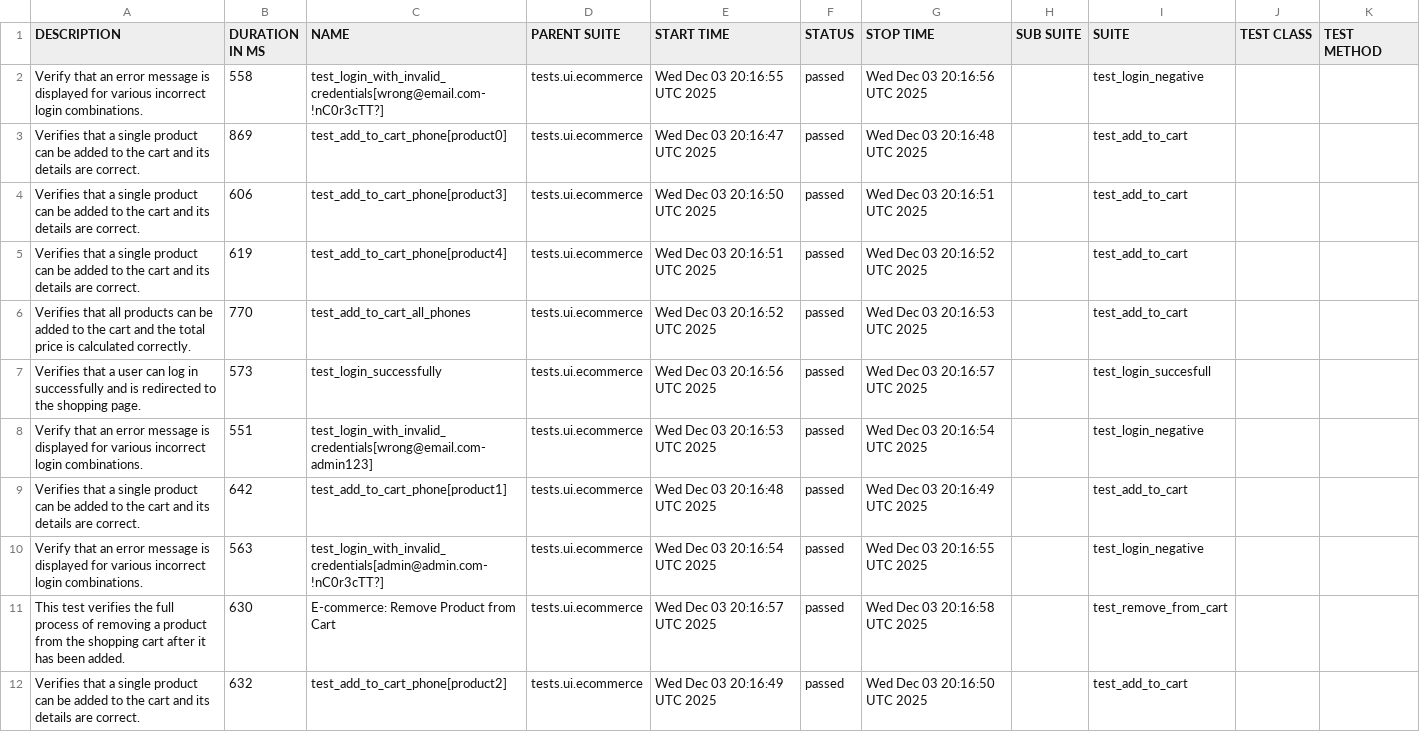
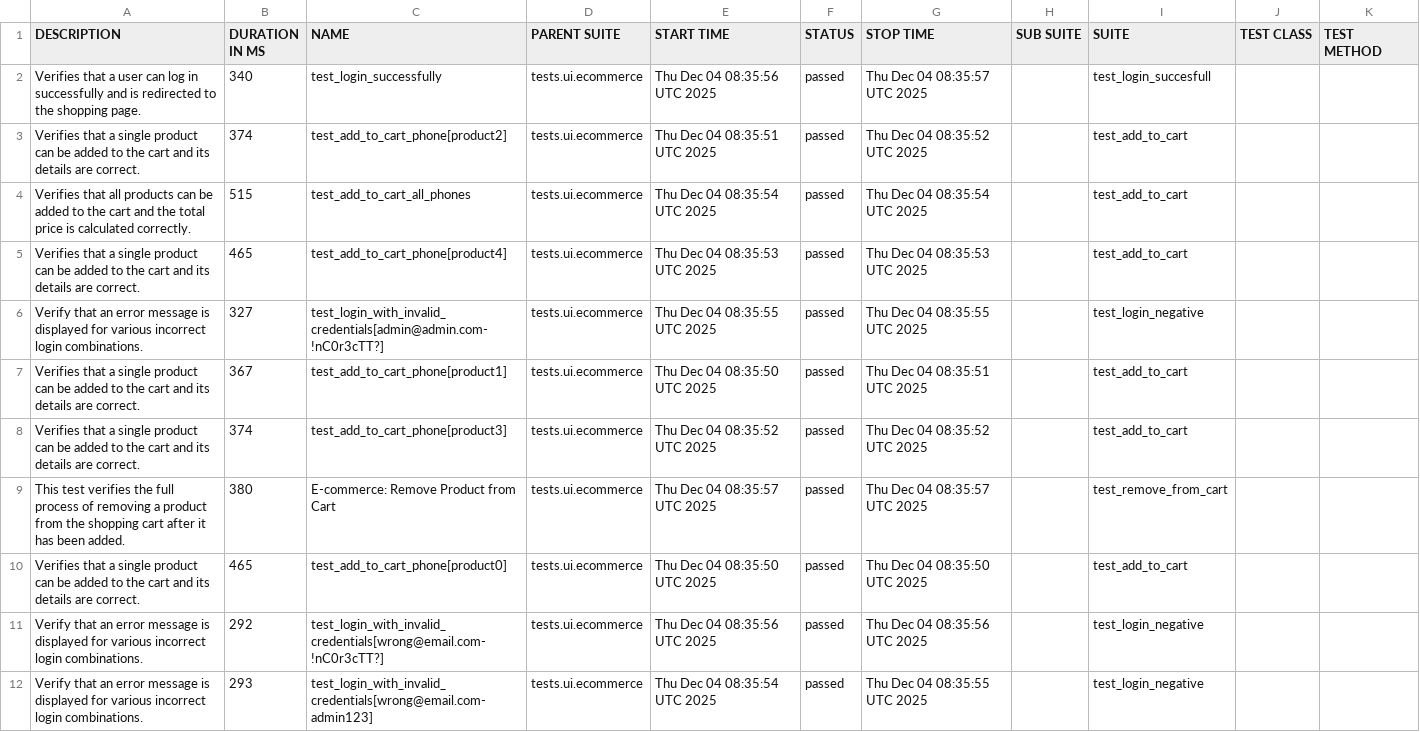
Before and after one commit to MateuszMagiera/qa_practice_ecommerce, a CSV file: data/suites.csv, drawn as a sheet.

```diff
--- a/data/suites.csv
+++ b/data/suites.csv
@@ -1,12 +1,12 @@
 "DESCRIPTION","DURATION IN MS","NAME","PARENT SUITE","START TIME","STATUS","STOP TIME","SUB SUITE","SUITE","TEST CLASS","TEST METHOD"
-"Verify that an error message is displayed for various incorrect login combinations.","558","test_login_with_invalid_credentials[wrong@email.com-!nC0r3cTT?]","tests.ui.ecommerce","Wed Dec 03 20:16:55 UTC 2025","passed","Wed Dec 03 20:16:56 UTC 2025","","test_login_negative","",""
-"Verifies that a single product can be added to the cart and its details are correct.","869","test_add_to_cart_phone[product0]","tests.ui.ecommerce","Wed Dec 03 20:16:47 UTC 2025","passed","Wed Dec 03 20:16:48 UTC 2025","","test_add_to_cart","",""
-"Verifies that a single product can be added to the cart and its details are correct.","606","test_add_to_cart_phone[product3]","tests.ui.ecommerce","Wed Dec 03 20:16:50 UTC 2025","passed","Wed Dec 03 20:16:51 UTC 2025","","test_add_to_cart","",""
-"Verifies that a single product can be added to the cart and its details are correct.","619","test_add_to_cart_phone[product4]","tests.ui.ecommerce","Wed Dec 03 20:16:51 UTC 2025","passed","Wed Dec 03 20:16:52 UTC 2025","","test_add_to_cart","",""
-"Verifies that all products can be added to the cart and the total price is calculated correctly.","770","test_add_to_cart_all_phones","tests.ui.ecommerce","Wed Dec 03 20:16:52 UTC 2025","passed","Wed Dec 03 20:16:53 UTC 2025","","test_add_to_cart","",""
-"Verifies that a user can log in successfully and is redirected to the shopping page.","573","test_login_successfully","tests.ui.ecommerce","Wed Dec 03 20:16:56 UTC 2025","passed","Wed Dec 03 20:16:57 UTC 2025","","test_login_succesfull","",""
-"Verify that an error message is displayed for various incorrect login combinations.","551","test_login_with_invalid_credentials[wrong@email.com-admin123]","tests.ui.ecommerce","Wed Dec 03 20:16:53 UTC 2025","passed","Wed Dec 03 20:16:54 UTC 2025","","test_login_negative","",""
-"Verifies that a single product can be added to the cart and its details are correct.","642","test_add_to_cart_phone[product1]","tests.ui.ecommerce","Wed Dec 03 20:16:48 UTC 2025","passed","Wed Dec 03 20:16:49 UTC 2025","","test_add_to_cart","",""
-"Verify that an error message is displayed for various incorrect login combinations.","563","test_login_with_invalid_credentials[admin@admin.com-!nC0r3cTT?]","tests.ui.ecommerce","Wed Dec 03 20:16:54 UTC 2025","passed","Wed Dec 03 20:16:55 UTC 2025","","test_login_negative","",""
-"This test verifies the full process of removing a product from the shopping cart after it has been added.","630","E-commerce: Remove Product from Cart","tests.ui.ecommerce","Wed Dec 03 20:16:57 UTC 2025","passed","Wed Dec 03 20:16:58 UTC 2025","","test_remove_from_cart","",""
-"Verifies that a single product can be added to the cart and its details are correct.","632","test_add_to_cart_phone[product2]","tests.ui.ecommerce","Wed Dec 03 20:16:49 UTC 2025","passed","Wed Dec 03 20:16:50 UTC 2025","","test_add_to_cart","",""
+"Verifies that a user can log in successfully and is redirected to the shopping page.","340","test_login_successfully","tests.ui.ecommerce","Thu Dec 04 08:35:56 UTC 2025","passed","Thu Dec 04 08:35:57 UTC 2025","","test_login_succesfull","",""
+"Verifies that a single product can be added to the cart and its details are correct.","374","test_add_to_cart_phone[product2]","tests.ui.ecommerce","Thu Dec 04 08:35:51 UTC 2025","passed","Thu Dec 04 08:35:52 UTC 2025","","test_add_to_cart","",""
+"Verifies that all products can be added to the cart and the total price is calculated correctly.","515","test_add_to_cart_all_phones","tests.ui.ecommerce","Thu Dec 04 08:35:54 UTC 2025","passed","Thu Dec 04 08:35:54 UTC 2025","","test_add_to_cart","",""
+"Verifies that a single product can be added to the cart and its details are correct.","465","test_add_to_cart_phone[product4]","tests.ui.ecommerce","Thu Dec 04 08:35:53 UTC 2025","passed","Thu Dec 04 08:35:53 UTC 2025","","test_add_to_cart","",""
+"Verify that an error message is displayed for various incorrect login combinations.","327","test_login_with_invalid_credentials[admin@admin.com-!nC0r3cTT?]","tests.ui.ecommerce","Thu Dec 04 08:35:55 UTC 2025","passed","Thu Dec 04 08:35:55 UTC 2025","","test_login_negative","",""
+"Verifies that a single product can be added to the cart and its details are correct.","367","test_add_to_cart_phone[product1]","tests.ui.ecommerce","Thu Dec 04 08:35:50 UTC 2025","passed","Thu Dec 04 08:35:51 UTC 2025","","test_add_to_cart","",""
+"Verifies that a single product can be added to the cart and its details are correct.","374","test_add_to_cart_phone[product3]","tests.ui.ecommerce","Thu Dec 04 08:35:52 UTC 2025","passed","Thu Dec 04 08:35:52 UTC 2025","","test_add_to_cart","",""
+"This test verifies the full process of removing a product from the shopping cart after it has been added.","380","E-commerce: Remove Product from Cart","tests.ui.ecommerce","Thu Dec 04 08:35:57 UTC 2025","passed","Thu Dec 04 08:35:57 UTC 2025","","test_remove_from_cart","",""
+"Verifies that a single product can be added to the cart and its details are correct.","465","test_add_to_cart_phone[product0]","tests.ui.ecommerce","Thu Dec 04 08:35:50 UTC 2025","passed","Thu Dec 04 08:35:50 UTC 2025","","test_add_to_cart","",""
+"Verify that an error message is displayed for various incorrect login combinations.","292","test_login_with_invalid_credentials[wrong@email.com-!nC0r3cTT?]","tests.ui.ecommerce","Thu Dec 04 08:35:56 UTC 2025","passed","Thu Dec 04 08:35:56 UTC 2025","","test_login_negative","",""
+"Verify that an error message is displayed for various incorrect login combinations.","293","test_login_with_invalid_credentials[wrong@email.com-admin123]","tests.ui.ecommerce","Thu Dec 04 08:35:54 UTC 2025","passed","Thu Dec 04 08:35:55 UTC 2025","","test_login_negative","",""
```
Also changed, not shown: 58 other files.
